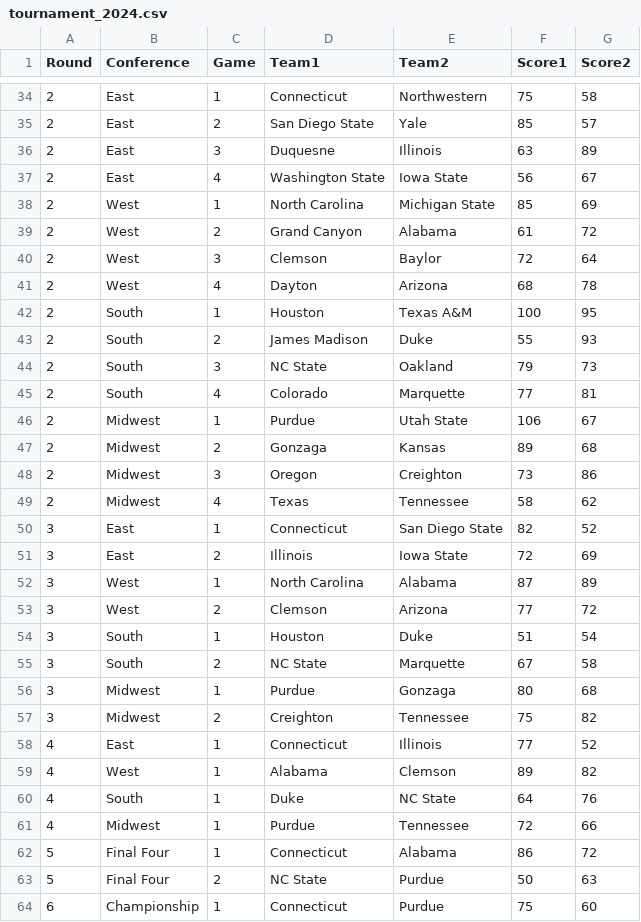
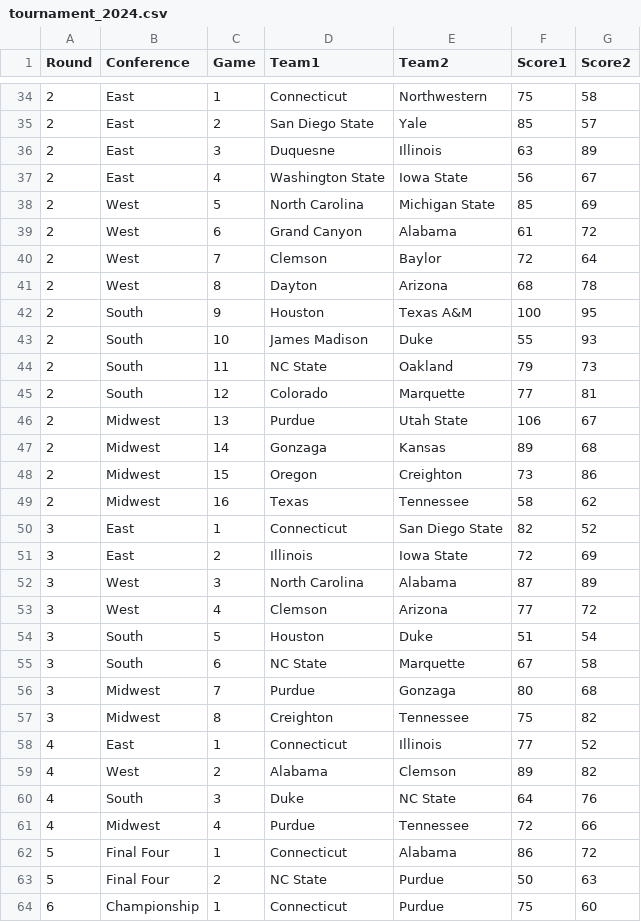
Before and after one commit to empty-labs/college-hoops, a CSV file: Data/tournament_2024.csv, drawn as a sheet; only a part is shown, gaps mark what is left out; the diff covers the shown part only.

```diff
--- a/Data/tournament_2024.csv
+++ b/Data/tournament_2024.csv
@@ -37,26 +37,26 @@
 2,East,4,Washington State,Iowa State,56,67
-2,West,1,North Carolina,Michigan State,85,69
-2,West,2,Grand Canyon,Alabama,61,72
-2,West,3,Clemson,Baylor,72,64
-2,West,4,Dayton,Arizona,68,78
-2,South,1,Houston,Texas A&M,100,95
-2,South,2,James Madison,Duke,55,93
-2,South,3,NC State,Oakland,79,73
-2,South,4,Colorado,Marquette,77,81
-2,Midwest,1,Purdue,Utah State,106,67
-2,Midwest,2,Gonzaga,Kansas,89,68
-2,Midwest,3,Oregon,Creighton,73,86
-2,Midwest,4,Texas,Tennessee,58,62
+2,West,5,North Carolina,Michigan State,85,69
+2,West,6,Grand Canyon,Alabama,61,72
+2,West,7,Clemson,Baylor,72,64
+2,West,8,Dayton,Arizona,68,78
+2,South,9,Houston,Texas A&M,100,95
+2,South,10,James Madison,Duke,55,93
+2,South,11,NC State,Oakland,79,73
+2,South,12,Colorado,Marquette,77,81
+2,Midwest,13,Purdue,Utah State,106,67
+2,Midwest,14,Gonzaga,Kansas,89,68
+2,Midwest,15,Oregon,Creighton,73,86
+2,Midwest,16,Texas,Tennessee,58,62
 3,East,1,Connecticut,San Diego State,82,52
 3,East,2,Illinois,Iowa State,72,69
-3,West,1,North Carolina,Alabama,87,89
-3,West,2,Clemson,Arizona,77,72
-3,South,1,Houston,Duke,51,54
-3,South,2,NC State,Marquette,67,58
-3,Midwest,1,Purdue,Gonzaga,80,68
-3,Midwest,2,Creighton,Tennessee,75,82
+3,West,3,North Carolina,Alabama,87,89
+3,West,4,Clemson,Arizona,77,72
+3,South,5,Houston,Duke,51,54
+3,South,6,NC State,Marquette,67,58
+3,Midwest,7,Purdue,Gonzaga,80,68
+3,Midwest,8,Creighton,Tennessee,75,82
 4,East,1,Connecticut,Illinois,77,52
-4,West,1,Alabama,Clemson,89,82
-4,South,1,Duke,NC State,64,76
-4,Midwest,1,Purdue,Tennessee,72,66
+4,West,2,Alabama,Clemson,89,82
+4,South,3,Duke,NC State,64,76
+4,Midwest,4,Purdue,Tennessee,72,66
 5,Final Four,1,Connecticut,Alabama,86,72
```
Also changed, not shown: 24 edited cells elsewhere in this file, 2 other files.
